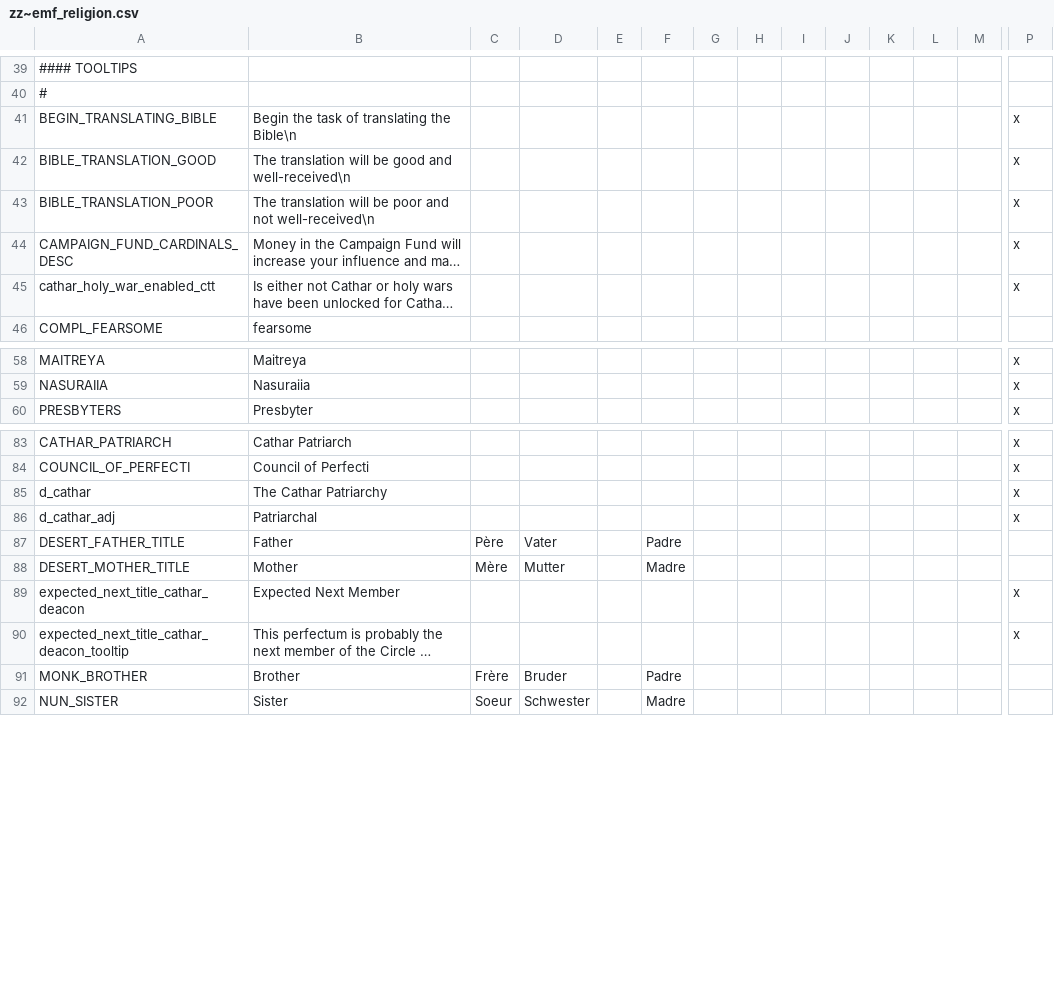
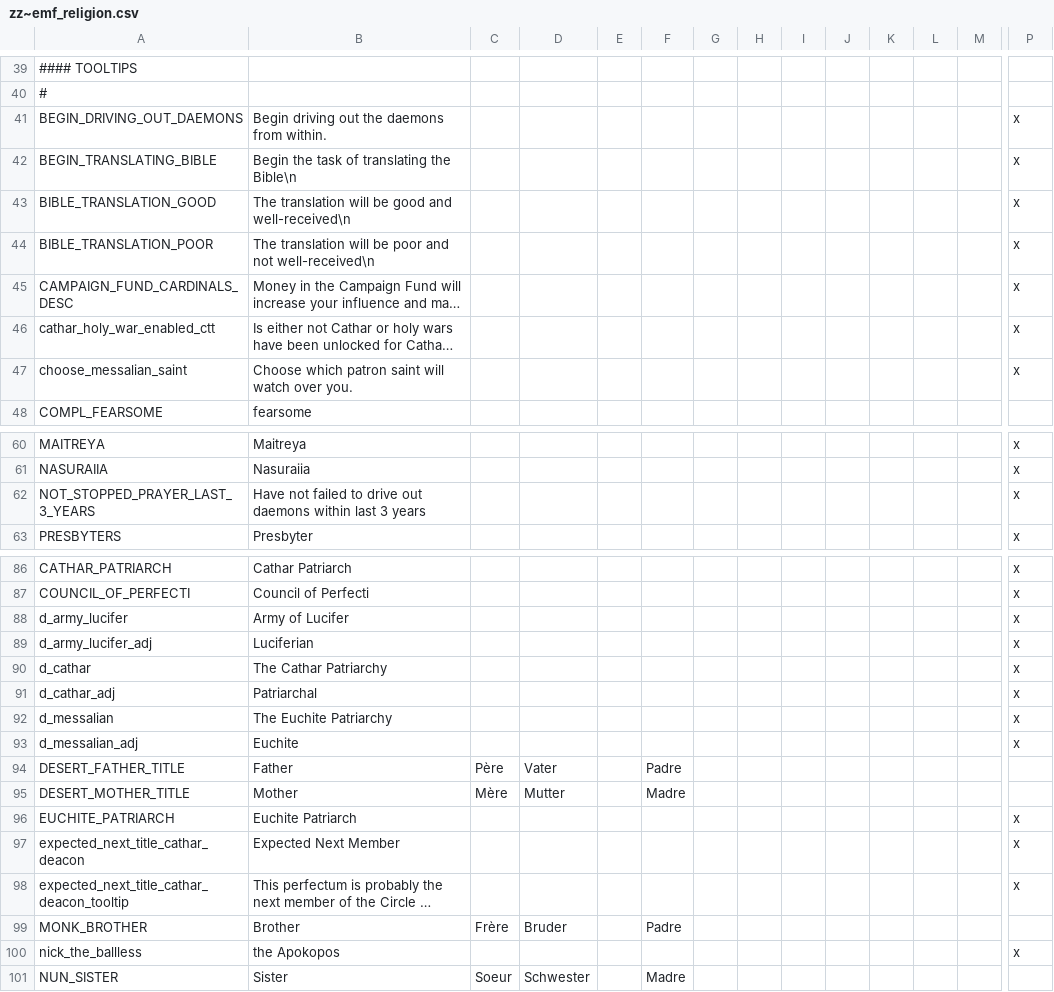
Before and after one commit to EMFTeam/EMF, a CSV file: EMF/localisation/zz~emf_religion.csv, drawn as a sheet; only a part is shown, gaps mark what is left out; long unchanged cells end in …; rows hold the shown columns only; the diff covers the shown part only; the diff names each change by its address in the sheet, - before the commit and + after, or states it on an @@ line.

Commit message:
messalian updated

```diff
--- a/EMF/localisation/zz~emf_religion.csv
+++ b/EMF/localisation/zz~emf_religion.csv
+row 41: BEGIN_DRIVING_OUT_DAEMONS | Begin driving out the daemons from within. |  |  |  |  |  |  |  |  |  |  |  | x
+row 47: choose_messalian_saint | Choose which patron saint will watch over you. |  |  |  |  |  |  |  |  |  |  |  | x
+row 62: NOT_STOPPED_PRAYER_LAST_3_YEARS | Have not failed to drive out daemons within last 3 years |  |  |  |  |  |  |  |  |  |  |  | x
+row 88: d_army_lucifer | Army of Lucifer |  |  |  |  |  |  |  |  |  |  |  | x
+row 89: d_army_lucifer_adj | Luciferian |  |  |  |  |  |  |  |  |  |  |  | x
+row 92: d_messalian | The Euchite Patriarchy |  |  |  |  |  |  |  |  |  |  |  | x
+row 93: d_messalian_adj | Euchite |  |  |  |  |  |  |  |  |  |  |  | x
+row 96: EUCHITE_PATRIARCH | Euchite Patriarch |  |  |  |  |  |  |  |  |  |  |  | x
+row 100: nick_the_ballless | the Apokopos |  |  |  |  |  |  |  |  |  |  |  | x
```
Also changed, not shown: 38 added rows elsewhere in this file, 21 other files.
